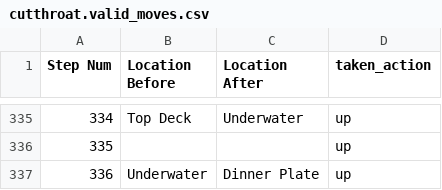
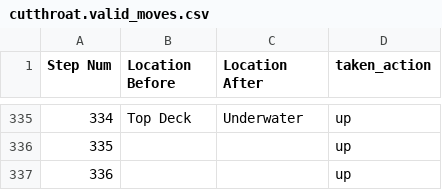
Before and after one commit to Oaklight/mango, a CSV file: data-intermediate/cutthroat/cutthroat.valid_moves.csv, drawn as a sheet; only a part is shown, gaps mark what is left out.

Commit message:
clean cutthroat

```diff
--- a/data-intermediate/cutthroat/cutthroat.valid_moves.csv
+++ b/data-intermediate/cutthroat/cutthroat.valid_moves.csv
@@ -336,2 +336,2 @@ Step Num,Location Before,Location After,taken_action
 335,,,up
-336,Underwater,Dinner Plate,up
+336,,,up
```
Also changed, not shown: 3 other files.
